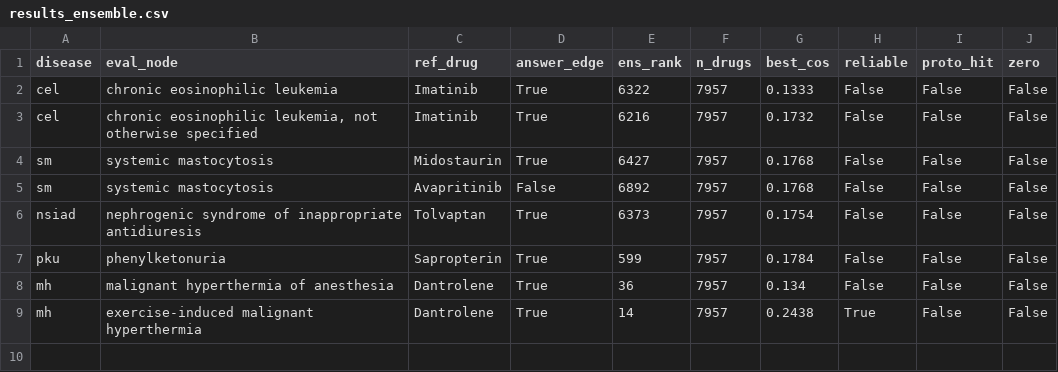
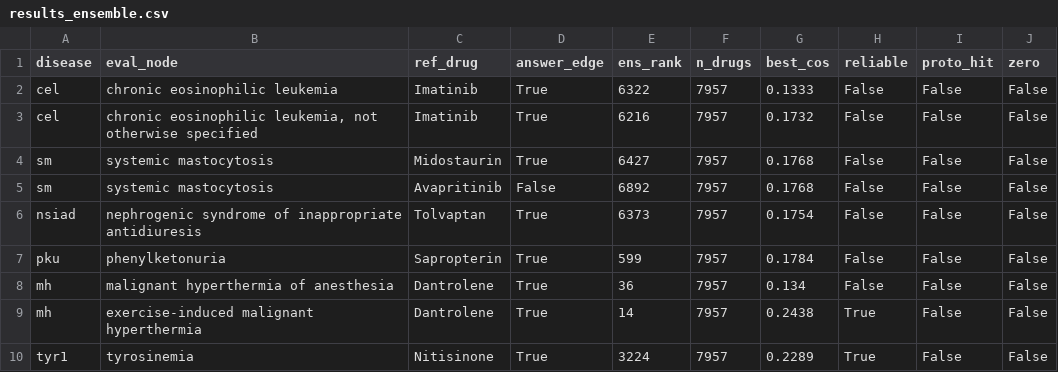
Before and after one commit to sanidhss/sht, a CSV file: 03_txgnn/try24_10-11-2026_new-disease-set/results_ensemble.csv, drawn as a sheet.

```diff
--- a/03_txgnn/try24_10-11-2026_new-disease-set/results_ensemble.csv
+++ b/03_txgnn/try24_10-11-2026_new-disease-set/results_ensemble.csv
@@ -9 +9,2 @@ mh,malignant hyperthermia of anesthesia,Dantrolene,True,36,7957,0.134,False,Fals
 mh,exercise-induced malignant hyperthermia,Dantrolene,True,14,7957,0.2438,True,False,False
+tyr1,tyrosinemia,Nitisinone,True,3224,7957,0.2289,True,False,False
```
Also changed, not shown: 03_txgnn/try24_10-11-2026_new-disease-set/results.csv, 1 other file.
